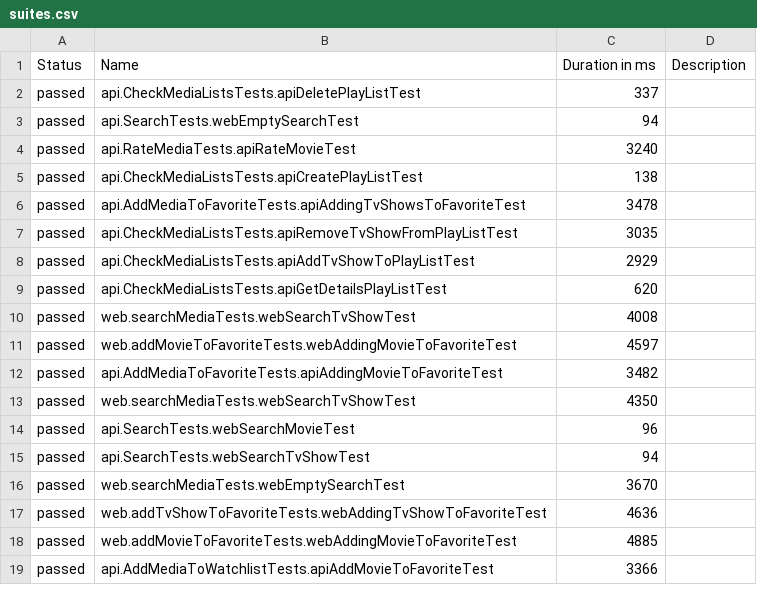
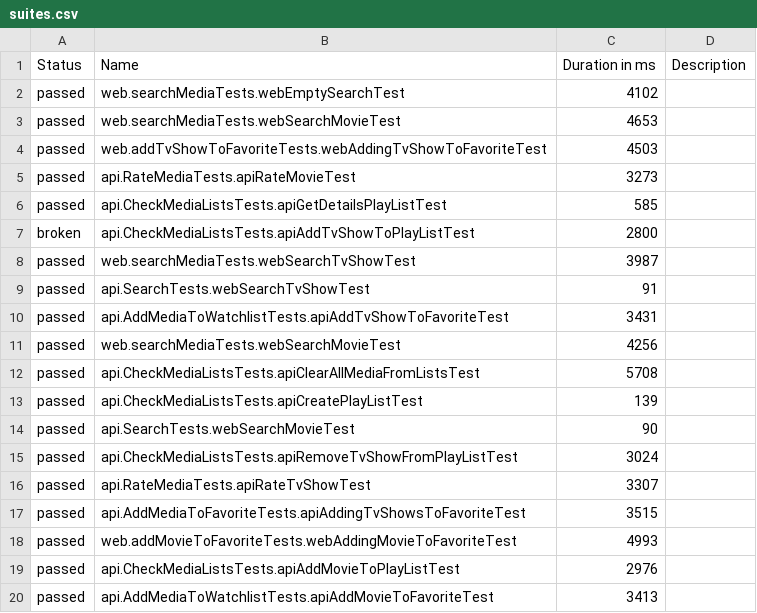
Before and after one commit to romangitlab/movie-db, a CSV file: data/suites.csv, drawn as a sheet; only a part is shown; the diff covers the shown part only.

```diff
--- a/data/suites.csv
+++ b/data/suites.csv
@@ -1,19 +1,20 @@
 "Status","Name","Duration in ms","Description"
-"passed","api.CheckMediaListsTests.apiDeletePlayListTest","337",""
-"passed","api.SearchTests.webEmptySearchTest","94",""
-"passed","api.RateMediaTests.apiRateMovieTest","3240",""
-"passed","api.CheckMediaListsTests.apiCreatePlayListTest","138",""
-"passed","api.AddMediaToFavoriteTests.apiAddingTvShowsToFavoriteTest","3478",""
-"passed","api.CheckMediaListsTests.apiRemoveTvShowFromPlayListTest","3035",""
-"passed","api.CheckMediaListsTests.apiAddTvShowToPlayListTest","2929",""
-"passed","api.CheckMediaListsTests.apiGetDetailsPlayListTest","620",""
-"passed","web.searchMediaTests.webSearchTvShowTest","4008",""
-"passed","web.addMovieToFavoriteTests.webAddingMovieToFavoriteTest","4597",""
-"passed","api.AddMediaToFavoriteTests.apiAddingMovieToFavoriteTest","3482",""
-"passed","web.searchMediaTests.webSearchTvShowTest","4350",""
-"passed","api.SearchTests.webSearchMovieTest","96",""
-"passed","api.SearchTests.webSearchTvShowTest","94",""
-"passed","web.searchMediaTests.webEmptySearchTest","3670",""
-"passed","web.addTvShowToFavoriteTests.webAddingTvShowToFavoriteTest","4636",""
-"passed","web.addMovieToFavoriteTests.webAddingMovieToFavoriteTest","4885",""
-"passed","api.AddMediaToWatchlistTests.apiAddMovieToFavoriteTest","3366",""
+"passed","web.searchMediaTests.webEmptySearchTest","4102",""
+"passed","web.searchMediaTests.webSearchMovieTest","4653",""
+"passed","web.addTvShowToFavoriteTests.webAddingTvShowToFavoriteTest","4503",""
+"passed","api.RateMediaTests.apiRateMovieTest","3273",""
+"passed","api.CheckMediaListsTests.apiGetDetailsPlayListTest","585",""
+"broken","api.CheckMediaListsTests.apiAddTvShowToPlayListTest","2800",""
+"passed","web.searchMediaTests.webSearchTvShowTest","3987",""
+"passed","api.SearchTests.webSearchTvShowTest","91",""
+"passed","api.AddMediaToWatchlistTests.apiAddTvShowToFavoriteTest","3431",""
+"passed","web.searchMediaTests.webSearchMovieTest","4256",""
+"passed","api.CheckMediaListsTests.apiClearAllMediaFromListsTest","5708",""
+"passed","api.CheckMediaListsTests.apiCreatePlayListTest","139",""
+"passed","api.SearchTests.webSearchMovieTest","90",""
+"passed","api.CheckMediaListsTests.apiRemoveTvShowFromPlayListTest","3024",""
+"passed","api.RateMediaTests.apiRateTvShowTest","3307",""
+"passed","api.AddMediaToFavoriteTests.apiAddingTvShowsToFavoriteTest","3515",""
+"passed","web.addMovieToFavoriteTests.webAddingMovieToFavoriteTest","4993",""
+"passed","api.CheckMediaListsTests.apiAddMovieToPlayListTest","2976",""
+"passed","api.AddMediaToWatchlistTests.apiAddMovieToFavoriteTest","3413",""
```
Also changed, not shown: 1 removed row and 15 edited cells elsewhere in this file, 54 other files.
